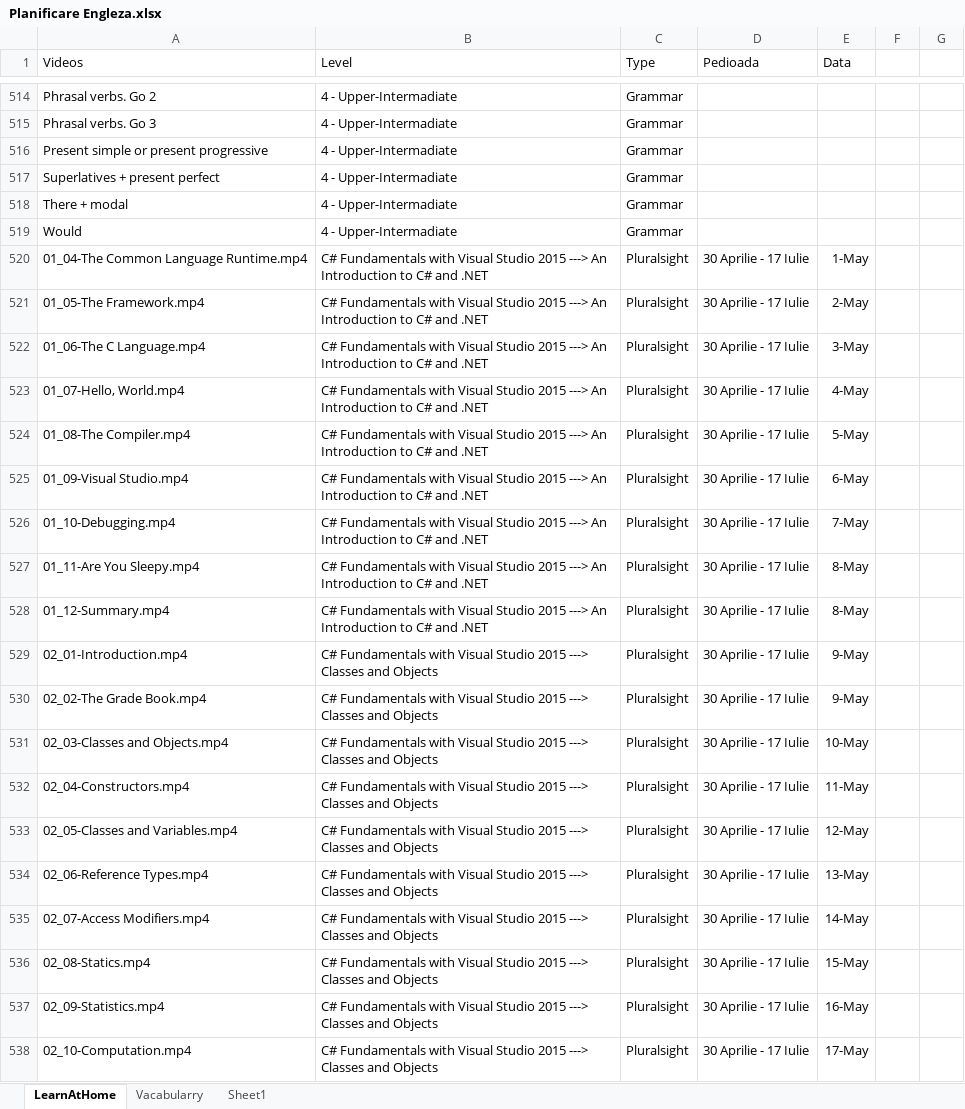
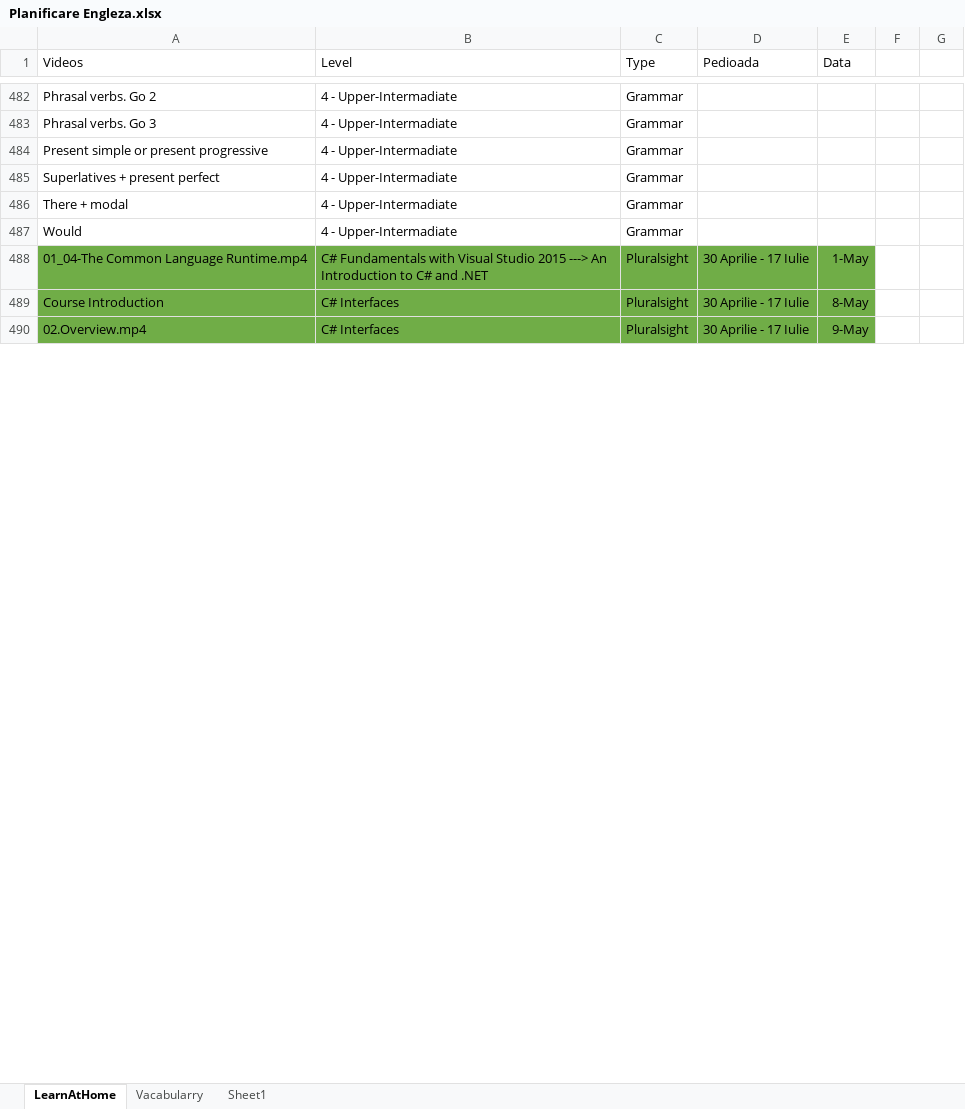
Before and after one commit to natalia031147/Test, an Excel workbook: Planificare Engleza.xlsx, sheet LearnAtHome, drawn as a sheet; only a part is shown, gaps mark what is left out; values as stored, in another font and other column widths than the file's, no borders; removed rows and columns are numbered as before the commit, all else as after; the diff covers the shown part only; the diff names each change by its address in the sheet, - before the commit and + after, or states it on an @@ line.

```diff
--- a/Planificare Engleza.xlsx (sheet LearnAtHome)
+++ b/Planificare Engleza.xlsx (sheet LearnAtHome)
-A488:E488 fill: none
+A488:E488 fill: #70AD47
-row 521: 01_05-The Framework.mp4 | C# Fundamentals with Visual Studio 2015 ---> An Introduction to C# and .NET | Pluralsight | 30 Aprilie - 17 Iulie | 2-May
-row 522: 01_06-The C Language.mp4 | C# Fundamentals with Visual Studio 2015 ---> An Introduction to C# and .NET | Pluralsight | 30 Aprilie - 17 Iulie | 3-May
-row 523: 01_07-Hello, World.mp4 | C# Fundamentals with Visual Studio 2015 ---> An Introduction to C# and .NET | Pluralsight | 30 Aprilie - 17 Iulie | 4-May
-row 524: 01_08-The Compiler.mp4 | C# Fundamentals with Visual Studio 2015 ---> An Introduction to C# and .NET | Pluralsight | 30 Aprilie - 17 Iulie | 5-May
-row 525: 01_09-Visual Studio.mp4 | C# Fundamentals with Visual Studio 2015 ---> An Introduction to C# and .NET | Pluralsight | 30 Aprilie - 17 Iulie | 6-May
-row 526: 01_10-Debugging.mp4 | C# Fundamentals with Visual Studio 2015 ---> An Introduction to C# and .NET | Pluralsight | 30 Aprilie - 17 Iulie | 7-May
-A489 (Videos): 01_11-Are You Sleepy.mp4
+A489 (Videos): Course Introduction
-A489:E489 fill: none
+A489:E489 fill: #70AD47
-B489 (Level): C# Fundamentals with Visual Studio 2015 ---> An Introduction to C# and .NET
+B489 (Level): C# Interfaces
-row 528: 01_12-Summary.mp4 | C# Fundamentals with Visual Studio 2015 ---> An Introduction to C# and .NET | Pluralsight | 30 Aprilie - 17 Iulie | 8-May
-row 529: 02_01-Introduction.mp4 | C# Fundamentals with Visual Studio 2015 ---> Classes and Objects | Pluralsight | 30 Aprilie - 17 Iulie | 9-May
-A490 (Videos): 02_02-The Grade Book.mp4
+A490 (Videos): 02.Overview.mp4
-A490:E490 fill: none
+A490:E490 fill: #70AD47
-B490 (Level): C# Fundamentals with Visual Studio 2015 ---> Classes and Objects
+B490 (Level): C# Interfaces
-row 531: 02_03-Classes and Objects.mp4 | C# Fundamentals with Visual Studio 2015 ---> Classes and Objects | Pluralsight | 30 Aprilie - 17 Iulie | 10-May
-row 532: 02_04-Constructors.mp4 | C# Fundamentals with Visual Studio 2015 ---> Classes and Objects | Pluralsight | 30 Aprilie - 17 Iulie | 11-May
-row 533: 02_05-Classes and Variables.mp4 | C# Fundamentals with Visual Studio 2015 ---> Classes and Objects | Pluralsight | 30 Aprilie - 17 Iulie | 12-May
-row 534: 02_06-Reference Types.mp4 | C# Fundamentals with Visual Studio 2015 ---> Classes and Objects | Pluralsight | 30 Aprilie - 17 Iulie | 13-May
-row 535: 02_07-Access Modifiers.mp4 | C# Fundamentals with Visual Studio 2015 ---> Classes and Objects | Pluralsight | 30 Aprilie - 17 Iulie | 14-May
-row 536: 02_08-Statics.mp4 | C# Fundamentals with Visual Studio 2015 ---> Classes and Objects | Pluralsight | 30 Aprilie - 17 Iulie | 15-May
-row 537: 02_09-Statistics.mp4 | C# Fundamentals with Visual Studio 2015 ---> Classes and Objects | Pluralsight | 30 Aprilie - 17 Iulie | 16-May
-row 538: 02_10-Computation.mp4 | C# Fundamentals with Visual Studio 2015 ---> Classes and Objects | Pluralsight | 30 Aprilie - 17 Iulie | 17-May
```
Also changed, not shown: 20 added rows, 86 removed rows, 272 edited cells and cell formats elsewhere in this sheet, sheet Vacabularry.
